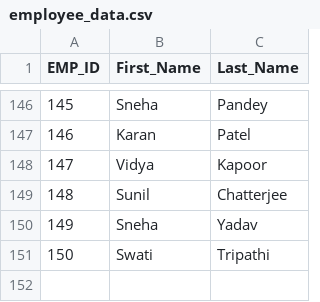
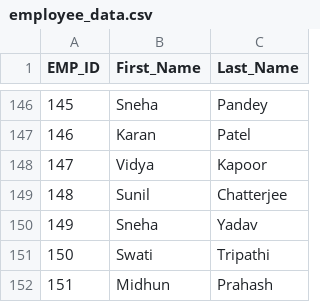
Before and after one commit to midhunprahash-ui/Name_match_ml, a CSV file: employee_data.csv, drawn as a sheet; only a part is shown, gaps mark what is left out; the diff names each change by its address in the sheet, - before the commit and + after, or states it on an @@ line.

Commit message:
Add Midhun Prahash to employee data

```diff
--- a/employee_data.csv
+++ b/employee_data.csv
+row 152: 151 | Midhun | Prahash
```
